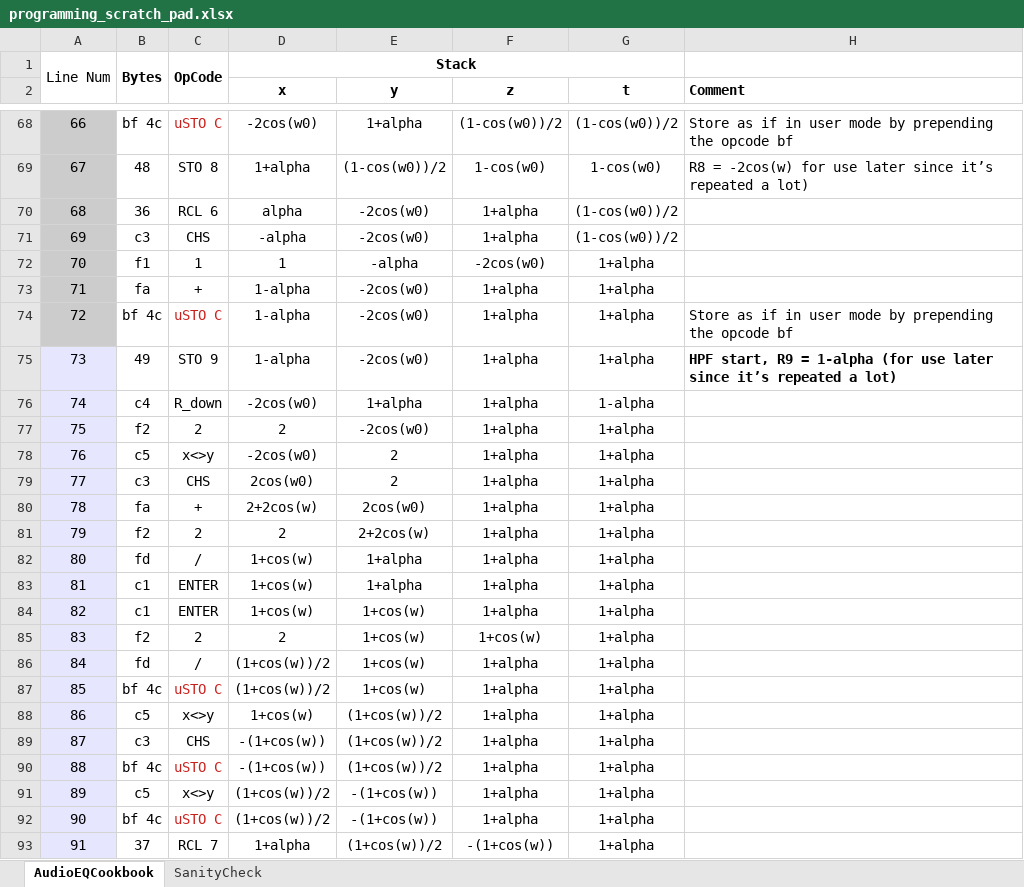
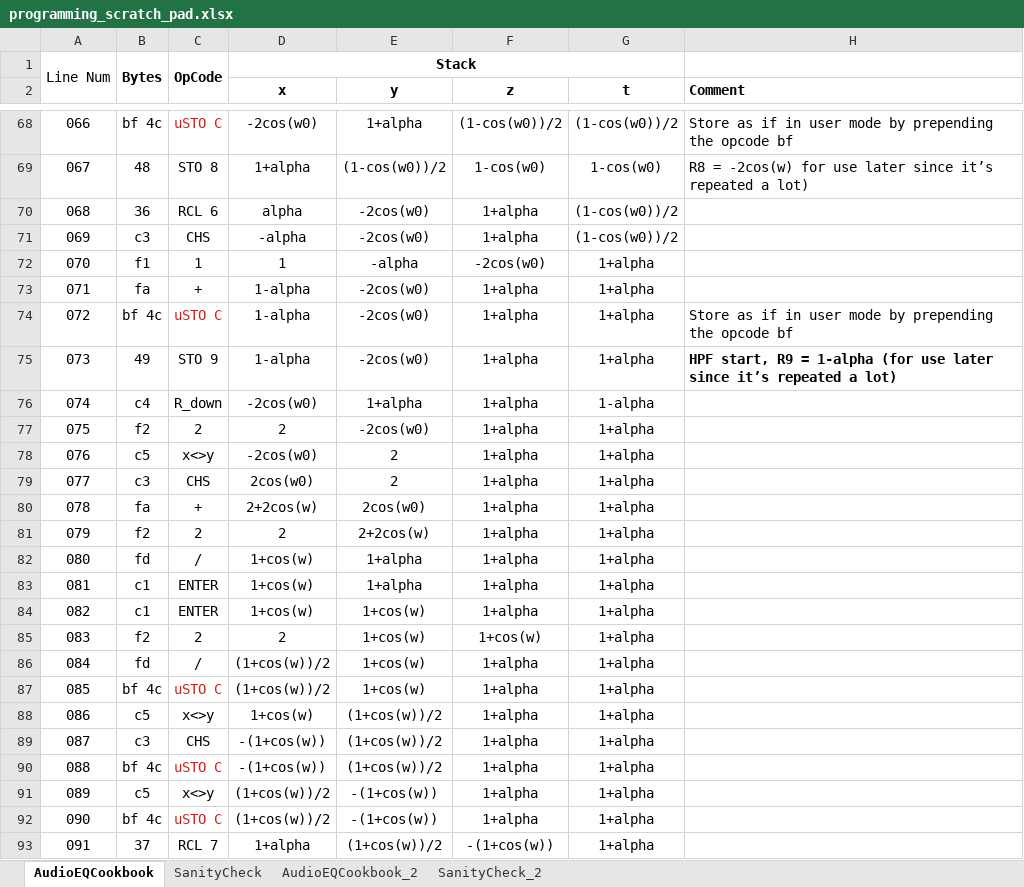
Before and after one commit to tranka2010/hp15c-software-pacs, an Excel workbook: engineering_basics/programming_scratch_pad.xlsx, sheet AudioEQCookbook, drawn as a sheet; only a part is shown, gaps mark what is left out; values as stored, in another font and other column widths than the file's, no borders; the diff covers the shown part only; the diff names each change by its address in the sheet, - before the commit and + after, or states it on an @@ line.

```diff
--- a/engineering_basics/programming_scratch_pad.xlsx (sheet AudioEQCookbook)
+++ b/engineering_basics/programming_scratch_pad.xlsx (sheet AudioEQCookbook)
+sheet tab: AudioEQCookbook_2
+sheet tab: SanityCheck_2
@@ column A renumbered between rows 3 and 101 @@
-A68:A74 fill: #CCCCCC
+A68:A74 fill: none
-A75:A93 fill: #E6E6FF
+A75:A93 fill: none
```
Also changed, not shown: 61 added rows, 1 removed row and cell formats elsewhere in this sheet, sheet SanityCheck.
